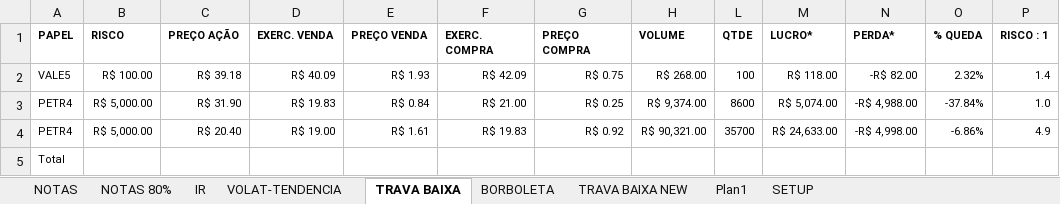
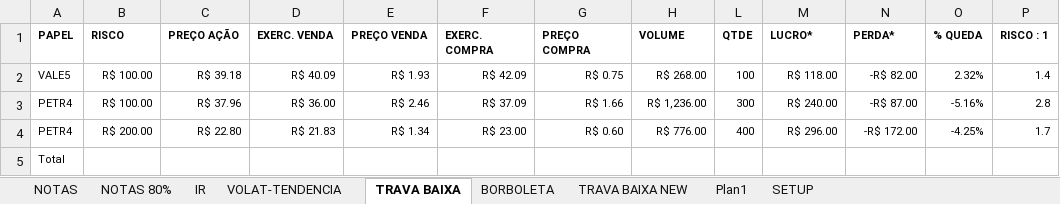
Before and after one commit to bengelbert/ifsc, an Excel workbook: stocks/nc_xpi_opcoes.xlsx, sheet TRAVA BAIXA, drawn as a sheet; values as stored, in another font and other column widths than the file's, no borders; table styles not drawn; removed rows and columns are numbered as before the commit, all else as after; the diff names each change by its address in the sheet, - before the commit and + after, or states it on an @@ line.

```diff
--- a/stocks/nc_xpi_opcoes.xlsx (sheet TRAVA BAIXA)
+++ b/stocks/nc_xpi_opcoes.xlsx (sheet TRAVA BAIXA)
-row 3: PETR4 | R$ 5,000.00 | R$ 31.90 | R$ 19.83 | R$ 0.84 | R$ 21.00 | R$ 0.25 | R$ 9,374.00 | 8600 | R$ 5,074.00 | -R$ 4,988.00 | -37.84% | 1.0
-row 4: PETR4 | R$ 5,000.00 | R$ 20.40 | R$ 19.00 | R$ 1.61 | R$ 19.83 | R$ 0.92 | R$ 90,321.00 | 35700 | R$ 24,633.00 | -R$ 4,998.00 | -6.86% | 4.9
+row 3: PETR4 | R$ 100.00 | R$ 37.96 | R$ 36.00 | R$ 2.46 | R$ 37.09 | R$ 1.66 | R$ 1,236.00 | 300 | R$ 240.00 | -R$ 87.00 | -5.16% | 2.8
+row 4: PETR4 | R$ 200.00 | R$ 22.80 | R$ 21.83 | R$ 1.34 | R$ 23.00 | R$ 0.60 | R$ 776.00 | 400 | R$ 296.00 | -R$ 172.00 | -4.25% | 1.7
```
Also changed, not shown: sheet NOTAS 80%, hidden cells, 1 other file.
